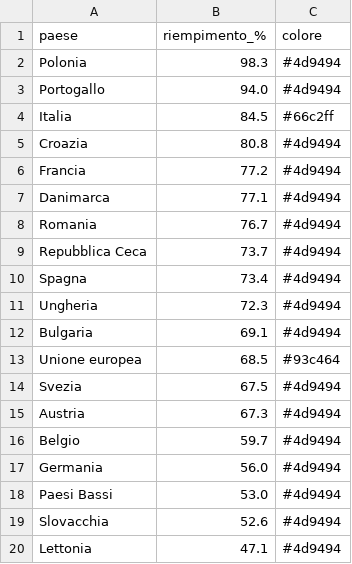
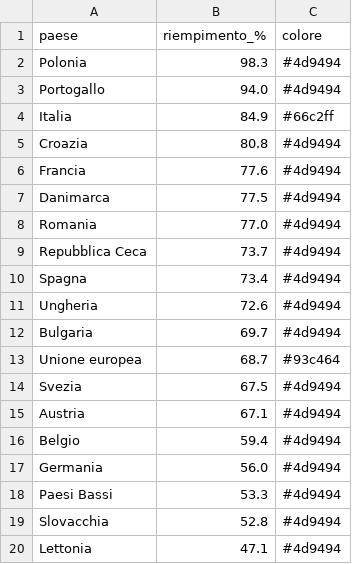
Before and after one commit to sanellia97-lab/stoccaggio-gas-ue, a CSV file: data.csv, drawn as a sheet.

```diff
--- a/data.csv
+++ b/data.csv
@@ -3,18 +3,18 @@ Polonia,98.3,#4d9494
 Portogallo,94.0,#4d9494
-Italia,84.5,#66c2ff
+Italia,84.9,#66c2ff
 Croazia,80.8,#4d9494
-Francia,77.2,#4d9494
-Danimarca,77.1,#4d9494
-Romania,76.7,#4d9494
+Francia,77.6,#4d9494
+Danimarca,77.5,#4d9494
+Romania,77.0,#4d9494
 Repubblica Ceca,73.7,#4d9494
 Spagna,73.4,#4d9494
-Ungheria,72.3,#4d9494
-Bulgaria,69.1,#4d9494
-Unione europea,68.5,#93c464
+Ungheria,72.6,#4d9494
+Bulgaria,69.7,#4d9494
+Unione europea,68.7,#93c464
 Svezia,67.5,#4d9494
-Austria,67.3,#4d9494
-Belgio,59.7,#4d9494
+Austria,67.1,#4d9494
+Belgio,59.4,#4d9494
 Germania,56.0,#4d9494
-Paesi Bassi,53.0,#4d9494
-Slovacchia,52.6,#4d9494
+Paesi Bassi,53.3,#4d9494
+Slovacchia,52.8,#4d9494
 Lettonia,47.1,#4d9494
```
Also changed, not shown: data_en.csv, 2 other files.
